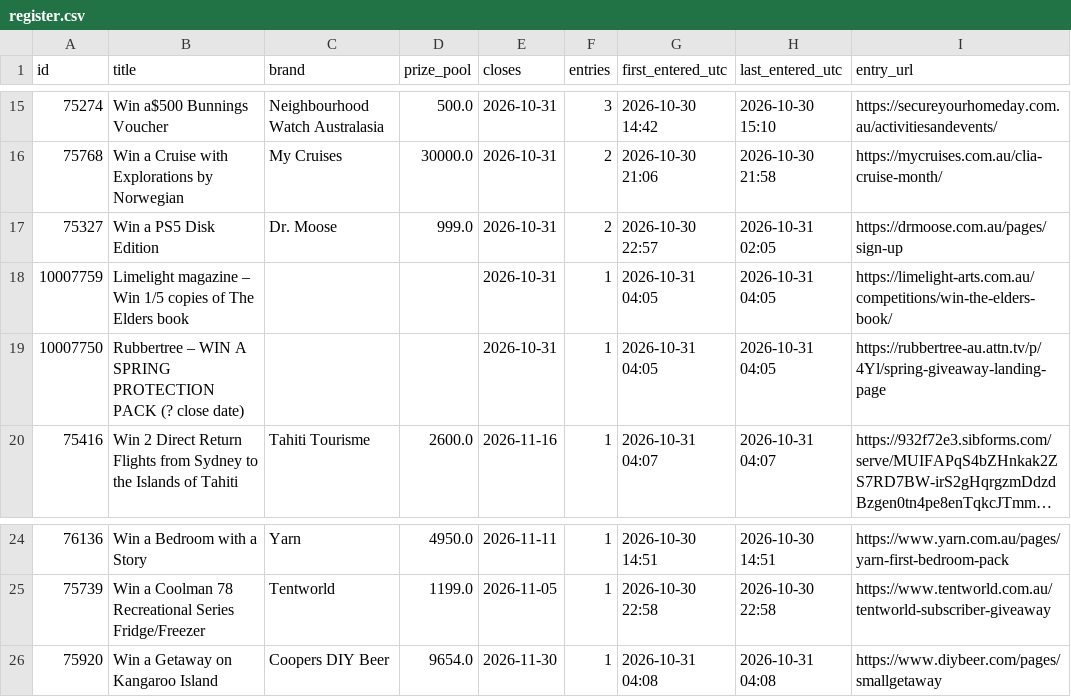
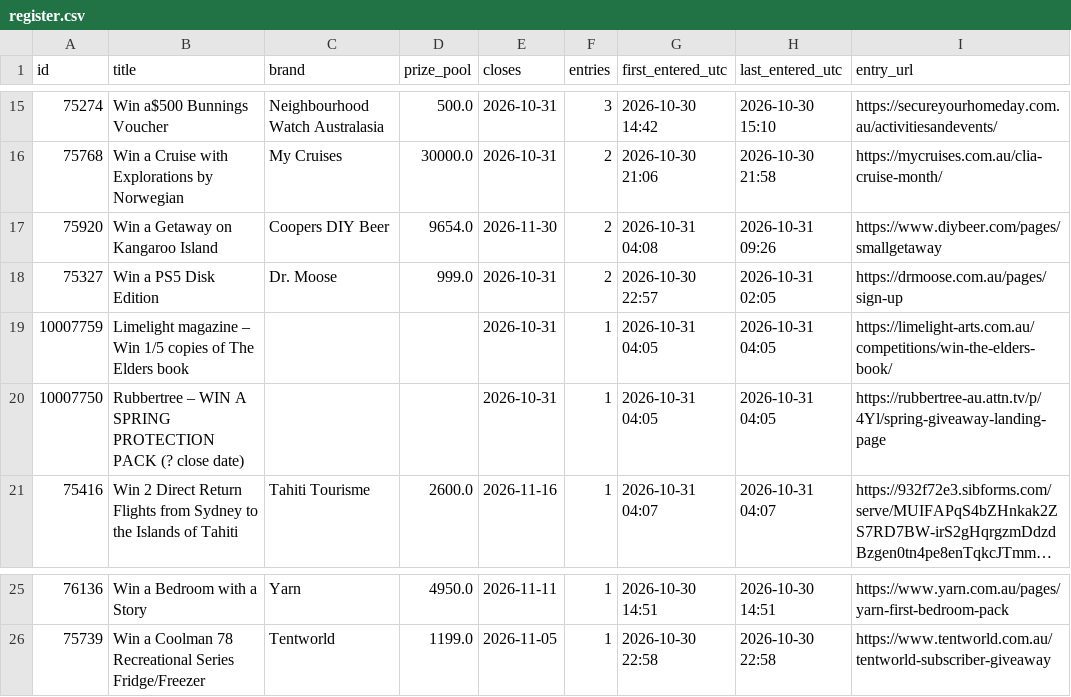
Before and after one commit to JesseAllomes/Lotto-project, a CSV file: data/entries/register.csv, drawn as a sheet; only a part is shown, gaps mark what is left out; long unchanged cells end in ….

```diff
--- a/data/entries/register.csv
+++ b/data/entries/register.csv
@@ -16,2 +16,3 @@ id,title,brand,prize_pool,closes,entries,first_entered_utc,last_entered_utc,entr
 75768,Win a Cruise with Explorations by Norwegian,My Cruises,30000.0,2026-10-31,2,2026-10-30 21:06,2026-10-30 21:58,https://mycruises.com.au/clia-cruise-month/
+75920,Win a Getaway on Kangaroo Island,Coopers DIY Beer,9654.0,2026-11-30,2,2026-10-31 04:08,2026-10-31 09:26,https://www.diybeer.com/pages/smallgetaway
 75327,Win a PS5 Disk Edition,Dr. Moose,999.0,2026-10-31,2,2026-10-30 22:57,2026-10-31 02:05,https://drmoose.com.au/pages/sign-up
@@ -25,2 +26 @@ id,title,brand,prize_pool,closes,entries,first_entered_utc,last_entered_utc,entr
 75739,Win a Coolman 78 Recreational Series Fridge/Freezer,Tentworld,1199.0,2026-11-05,1,2026-10-30 22:58,2026-10-30 22:58,https://www.tentworld.com.au/tentworld-subscriber-giveaway
-75920,Win a Getaway on Kangaroo Island,Coopers DIY Beer,9654.0,2026-11-30,1,2026-10-31 04:08,2026-10-31 04:08,https://www.diybeer.com/pages/smallgetaway
```
Also changed, not shown: data/entries/queue.csv, 2 other files.
